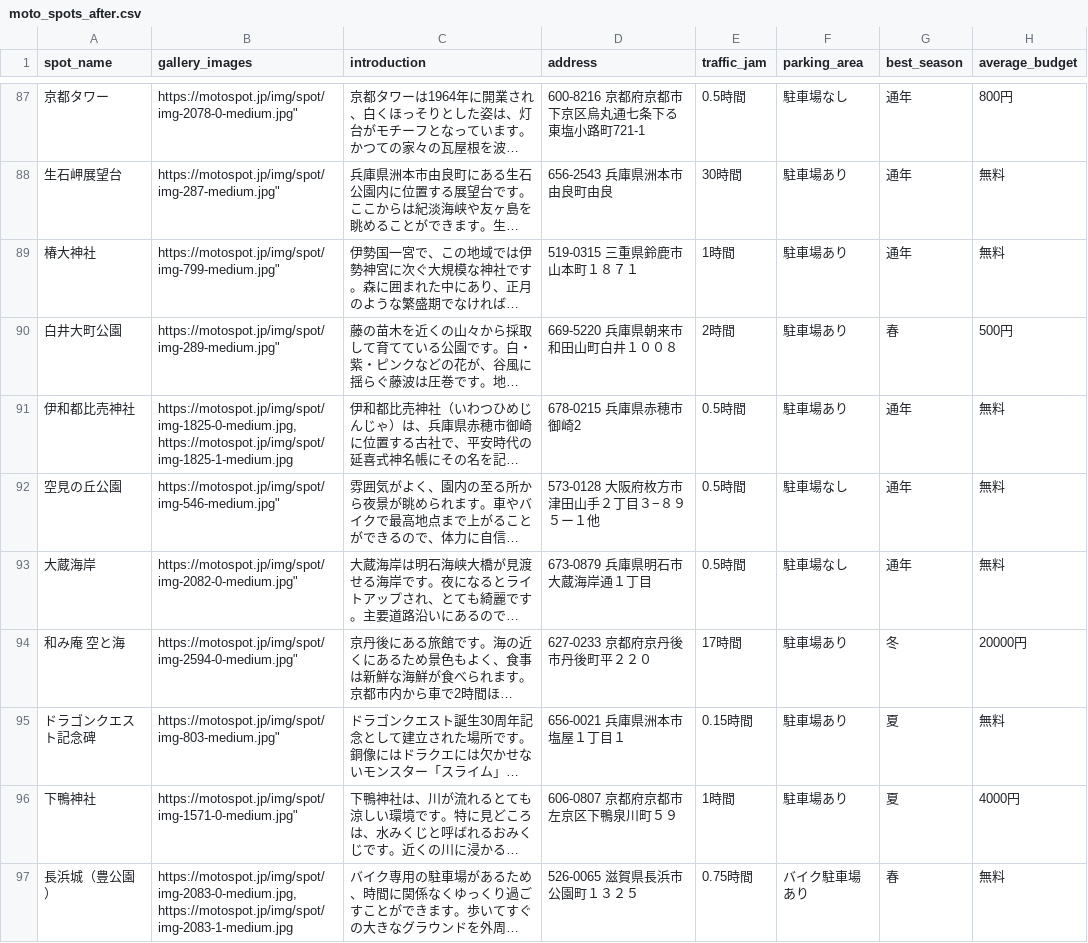
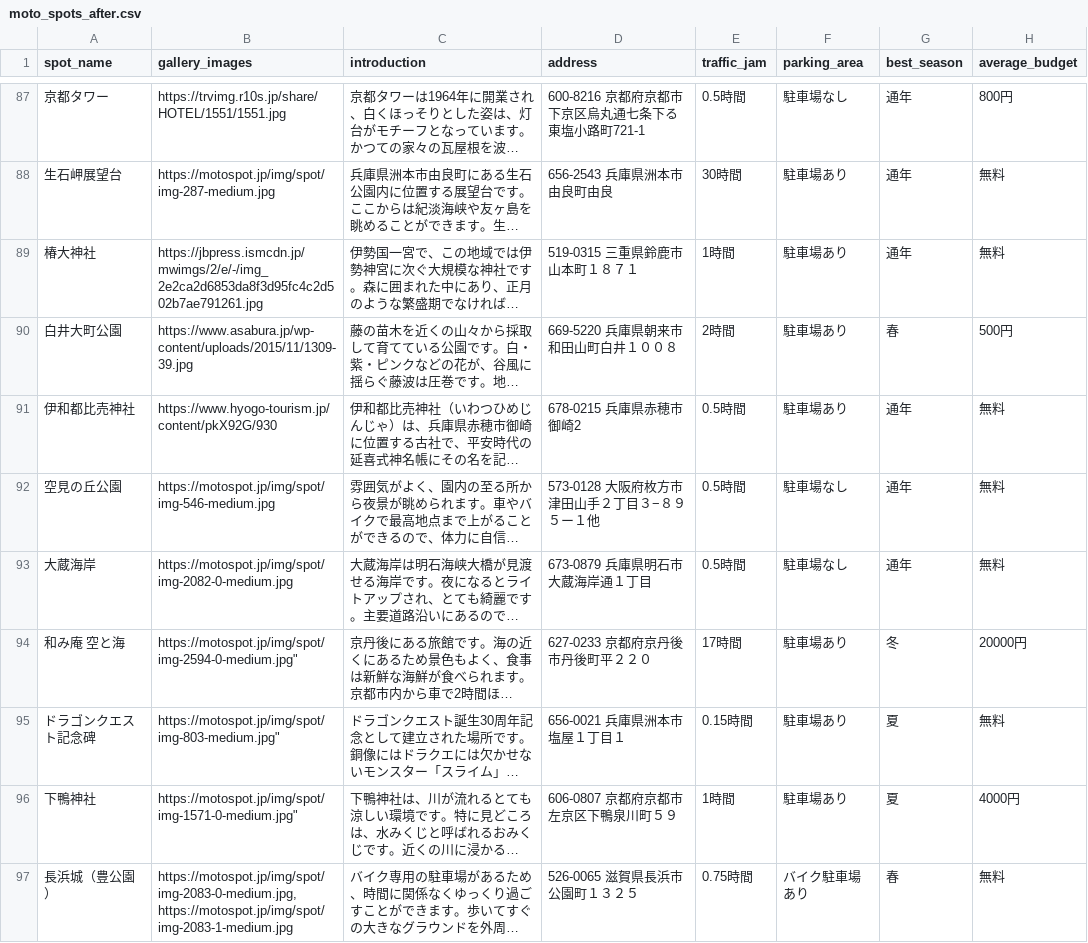
Before and after one commit to ki-yu-6/my_product, a CSV file: moto_spots_after.csv, drawn as a sheet; only a part is shown, gaps mark what is left out; long unchanged cells end in …; the diff covers the shown part only; the diff names each change by its address in the sheet, - before the commit and + after, or states it on an @@ line.

```diff
--- a/moto_spots_after.csv
+++ b/moto_spots_after.csv
-B87 (gallery_images): https://motospot.jp/img/spot/img-2078-0-medium.jpg"
+B87 (gallery_images): https://trvimg.r10s.jp/share/HOTEL/1551/1551.jpg
-B88 (gallery_images): https://motospot.jp/img/spot/img-287-medium.jpg"
+B88 (gallery_images): https://motospot.jp/img/spot/img-287-medium.jpg
-B89 (gallery_images): https://motospot.jp/img/spot/img-799-medium.jpg"
+B89 (gallery_images): https://jbpress.ismcdn.jp/mwimgs/2/e/-/img_2e2ca2d6853da8f3d95fc4c2d502b7ae791261.jpg
-B90 (gallery_images): https://motospot.jp/img/spot/img-289-medium.jpg"
+B90 (gallery_images): https://www.asabura.jp/wp-content/uploads/2015/11/1309-39.jpg
-B91 (gallery_images): https://motospot.jp/img/spot/img-1825-0-medium.jpg, https://motospot.jp/img/spot/img-1825-1-medium.jpg
+B91 (gallery_images): https://www.hyogo-tourism.jp/content/pkX92G/930
-B92 (gallery_images): https://motospot.jp/img/spot/img-546-medium.jpg"
+B92 (gallery_images): https://motospot.jp/img/spot/img-546-medium.jpg
-B93 (gallery_images): https://motospot.jp/img/spot/img-2082-0-medium.jpg"
+B93 (gallery_images): https://motospot.jp/img/spot/img-2082-0-medium.jpg
```
Also changed, not shown: 95 edited cells elsewhere in this file, 1 other file.
